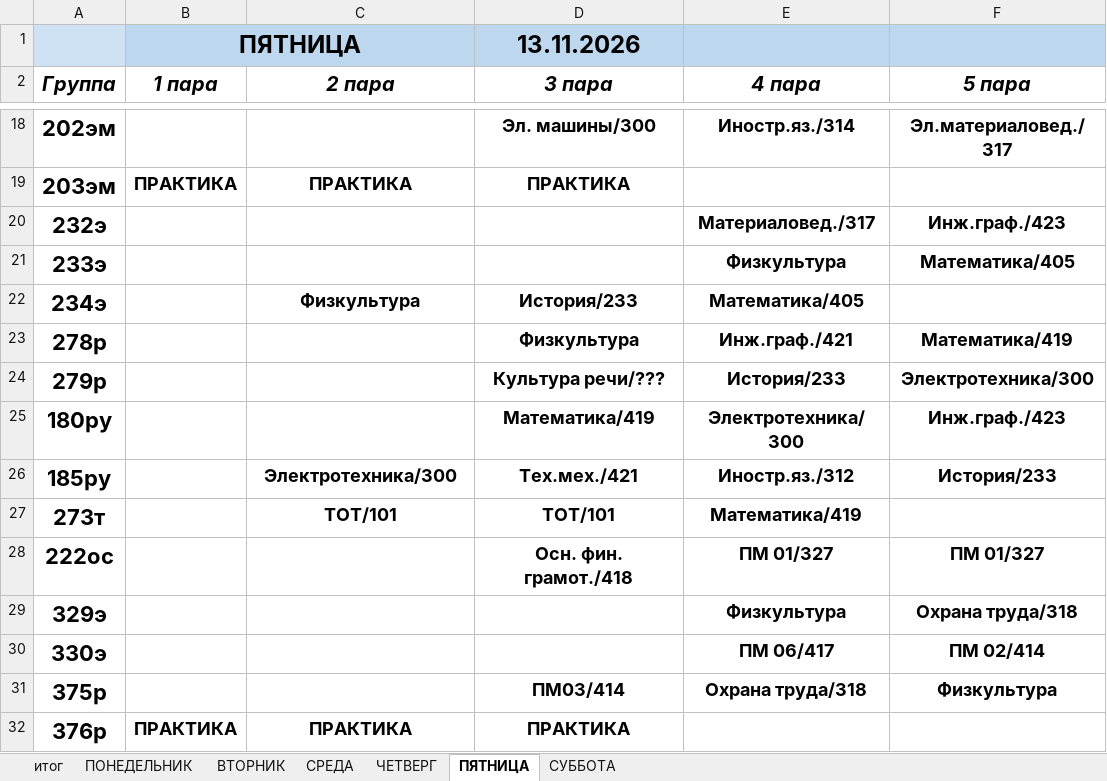
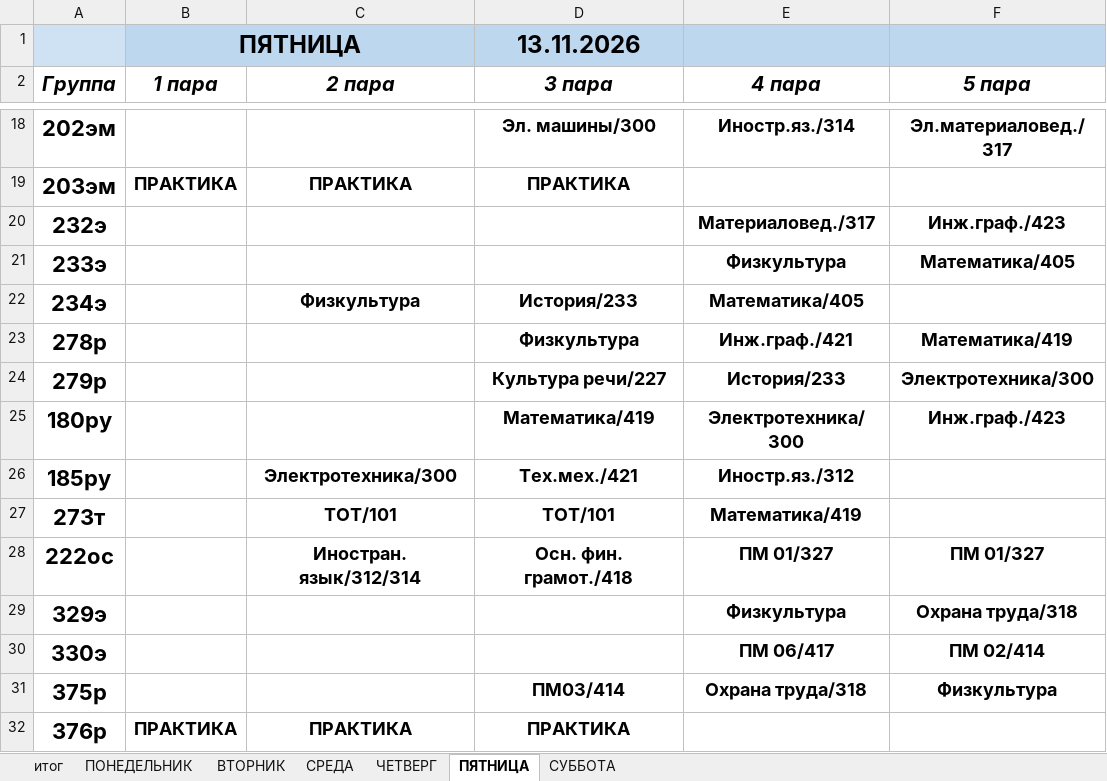
Before and after one commit to colderuopen-art/raspisanie, an Excel workbook: Расписание.xlsx, sheet ПЯТНИЦА, drawn as a sheet; only a part is shown, gaps mark what is left out; values as stored, in another font and other column widths than the file's, no borders; the diff covers the shown part only; the diff names each change by its address in the sheet, - before the commit and + after, or states it on an @@ line.

```diff
--- a/Расписание.xlsx (sheet ПЯТНИЦА)
+++ b/Расписание.xlsx (sheet ПЯТНИЦА)
-D24 (3 пара): Культура речи/???
+D24 (3 пара): Культура речи/227
-F26 (5 пара): История/233
+F26 (5 пара): (empty)
-C28 (2 пара): (empty)
+C28 (2 пара): Иностран. язык/312/314
```
Also changed, not shown: 14 edited cells elsewhere in this sheet, sheet СУББОТА, sheet ЧЕТВЕРГ, sheet итог.
